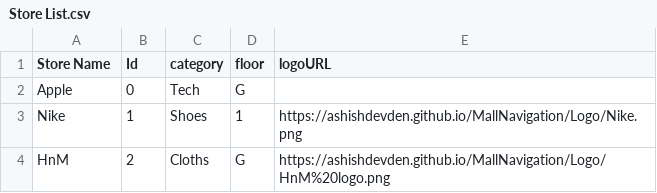
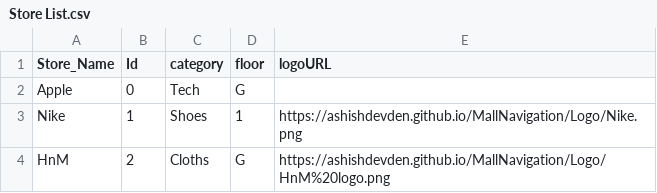
Before and after one commit to ashishdevden/MallNavigation, a CSV file: Store List.csv, drawn as a sheet; only a part is shown.

Commit message:
renamed heading

```diff
--- a/Store List.csv
+++ b/Store List.csv
@@ -1,2 +1,2 @@
-Store Name,Id,category,floor,logoURL
+Store_Name,Id,category,floor,logoURL
 Apple,0,Tech,G,
```
